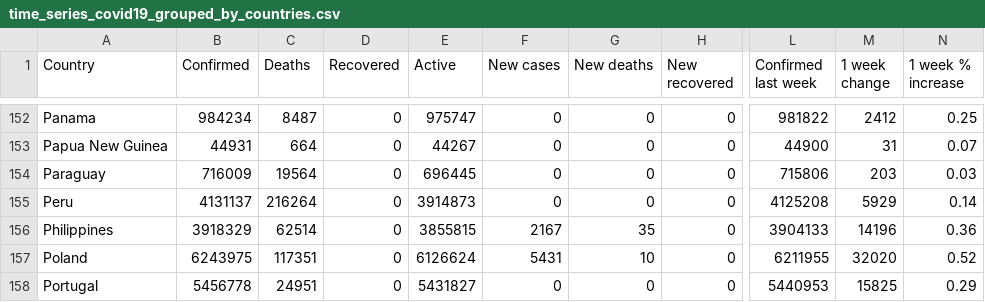
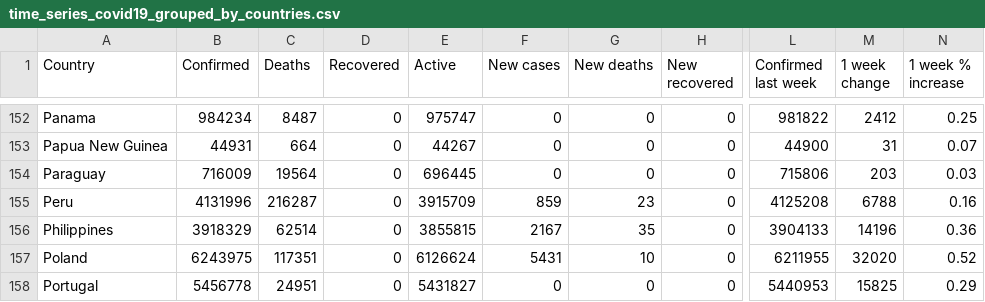
Before and after one commit to milanowicz/COVID-19-Dataset, a CSV file: data/jhu/time_series_covid19_grouped_by_countries.csv, drawn as a sheet; only a part is shown, gaps mark what is left out; the diff names each change by its address in the sheet, - before the commit and + after, or states it on an @@ line.

Commit message:
Update data.

```diff
--- a/data/jhu/time_series_covid19_grouped_by_countries.csv
+++ b/data/jhu/time_series_covid19_grouped_by_countries.csv
-B155 (Confirmed): 4131137
+B155 (Confirmed): 4131996
-C155 (Deaths): 216264
+C155 (Deaths): 216287
-E155 (Active): 3914873
+E155 (Active): 3915709
-F155 (New cases): 0
+F155 (New cases): 859
-G155 (New deaths): 0
+G155 (New deaths): 23
-M155 (1 week change): 5929
+M155 (1 week change): 6788
-N155 (1 week % increase): 0.14
+N155 (1 week % increase): 0.16
```
Also changed, not shown: data/jhu/time_series_covid19_grouped_by_days.csv.
